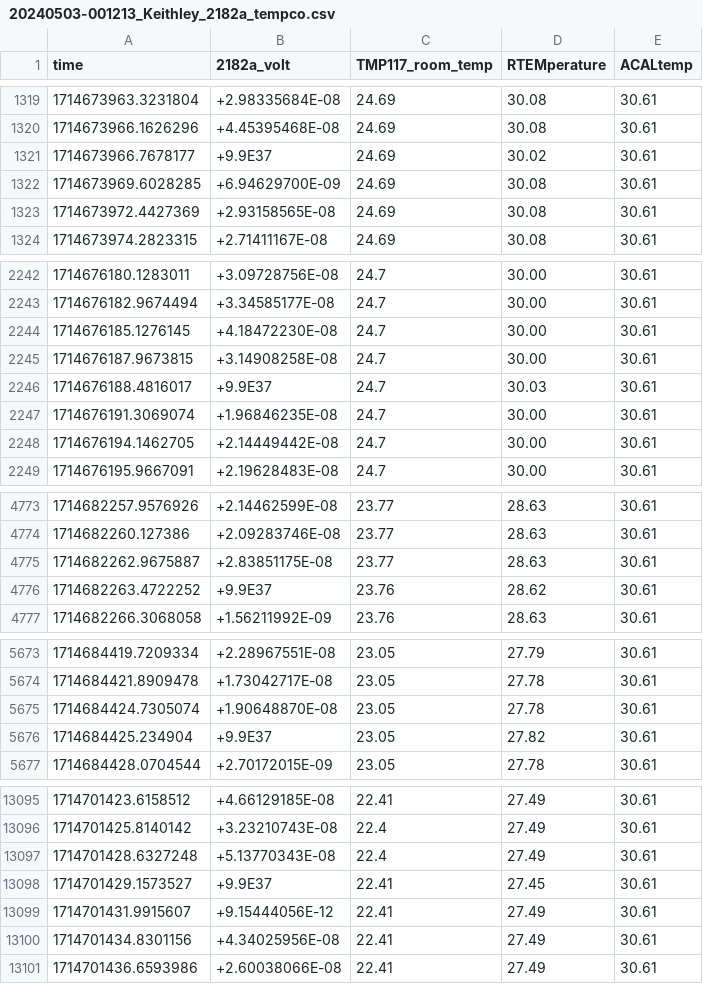
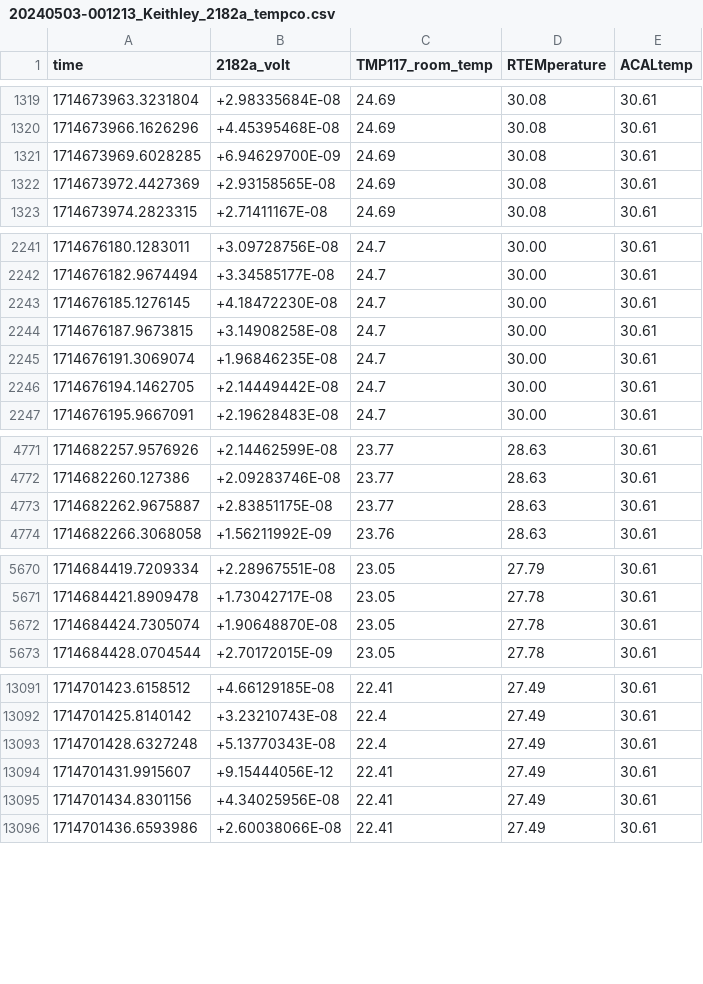
Before and after one commit to marcoreps/keithley-2182a, a CSV file: 20240503-001213_Keithley_2182a_tempco.csv, drawn as a sheet; only a part is shown, gaps mark what is left out; the diff names each change by its address in the sheet, - before the commit and + after, or states it on an @@ line.

Commit message:
Update 20240503-001213_Keithley_2182a_tempco.csv

```diff
--- a/20240503-001213_Keithley_2182a_tempco.csv
+++ b/20240503-001213_Keithley_2182a_tempco.csv
-row 1321: 1714673966.7678177 | +9.9E37 | 24.69 | 30.02 | 30.61
-row 2246: 1714676188.4816017 | +9.9E37 | 24.7 | 30.03 | 30.61
-row 4776: 1714682263.4722252 | +9.9E37 | 23.76 | 28.62 | 30.61
-row 5676: 1714684425.234904 | +9.9E37 | 23.05 | 27.82 | 30.61
-row 13098: 1714701429.1573527 | +9.9E37 | 22.41 | 27.45 | 30.61
```
